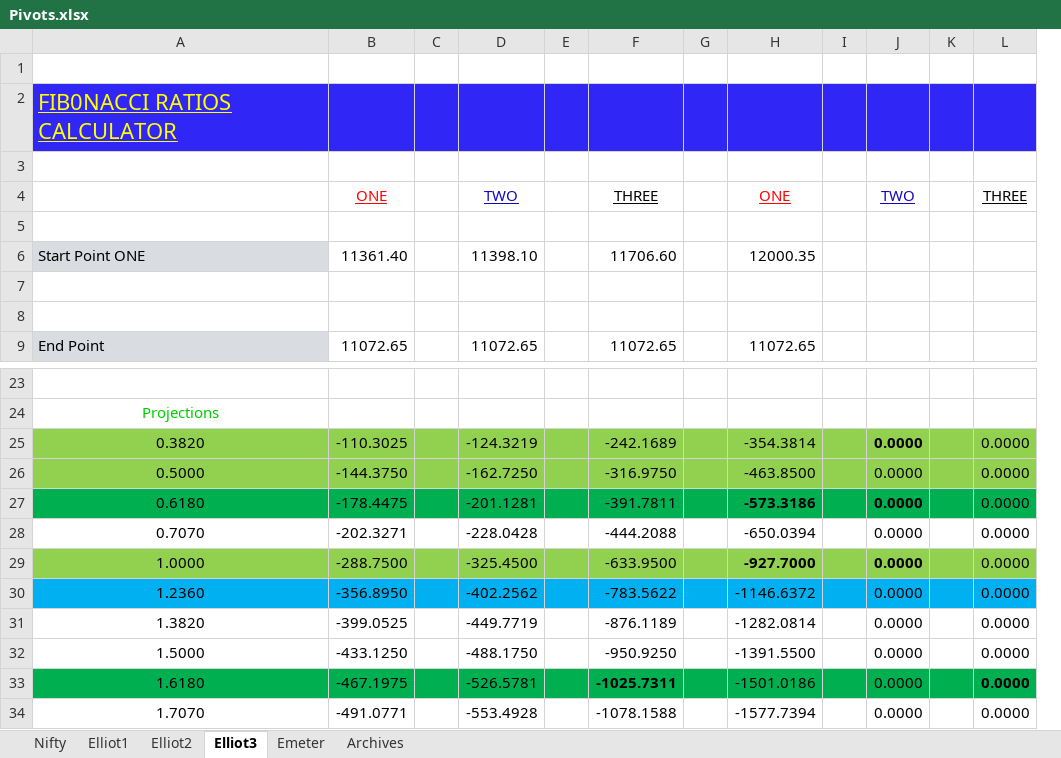
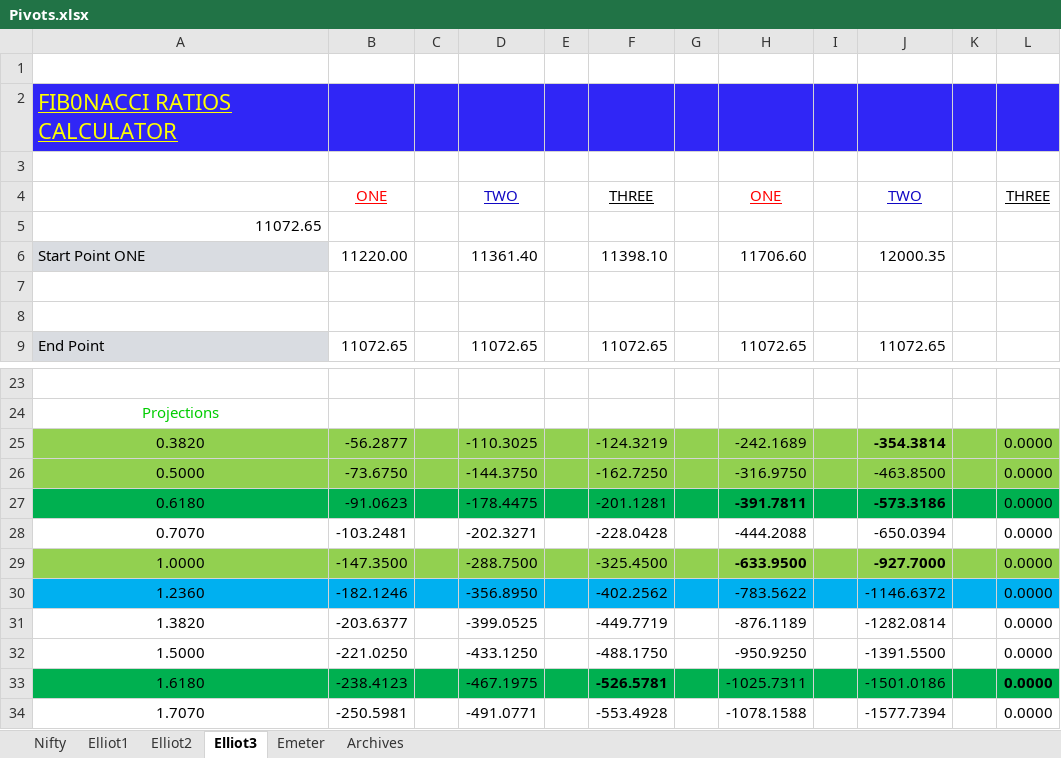
Before and after one commit to anbumaran/stocks, an Excel workbook: Pivots.xlsx, sheet Elliot3, drawn as a sheet; only a part is shown, gaps mark what is left out; values as stored, in another font and other column widths than the file's, no borders; removed rows and columns are numbered as before the commit, all else as after; the diff names each change by its address in the sheet, - before the commit and + after, or states it on an @@ line.

```diff
--- a/Pivots.xlsx (sheet Elliot3)
+++ b/Pivots.xlsx (sheet Elliot3)
+column B, rows 4-9: ONE |  | 11220.00 |  |  | 11072.65; rows 25-34: -56.2877 | -73.6750 | -91.0623 | -103.2481 | -147.3500 | -182.1246 | -203.6377 | -221.0250 | -238.4123 | -250.5981
+column C, empty
-column I, empty
-column J, row 4: TWO; rows 25-34: all 0.0000
-D4: ONE
+D4: TWO
-D4 text colour: #FF0000
+D4 text colour: #1108C4
-F4: TWO
+F4: THREE
-F4 text colour: #1108C4
+F4 text colour: black
-H4: THREE
+H4: ONE
-H4 text colour: black
+H4 text colour: #FF0000
-J4: ONE
+J4: TWO
-J4 text colour: #FF0000
+J4 text colour: #1108C4
-A5: (empty)
+A5: 11072.65
-J25 bold: off
+J25 bold: on
-H27 bold: off
+H27 bold: on
-H29 bold: off
+H29 bold: on
-F33 bold: off
+F33 bold: on
-H33 bold: on
+H33 bold: off
```
Also changed, not shown: sheet Elliot2, formulas that keep their value.
